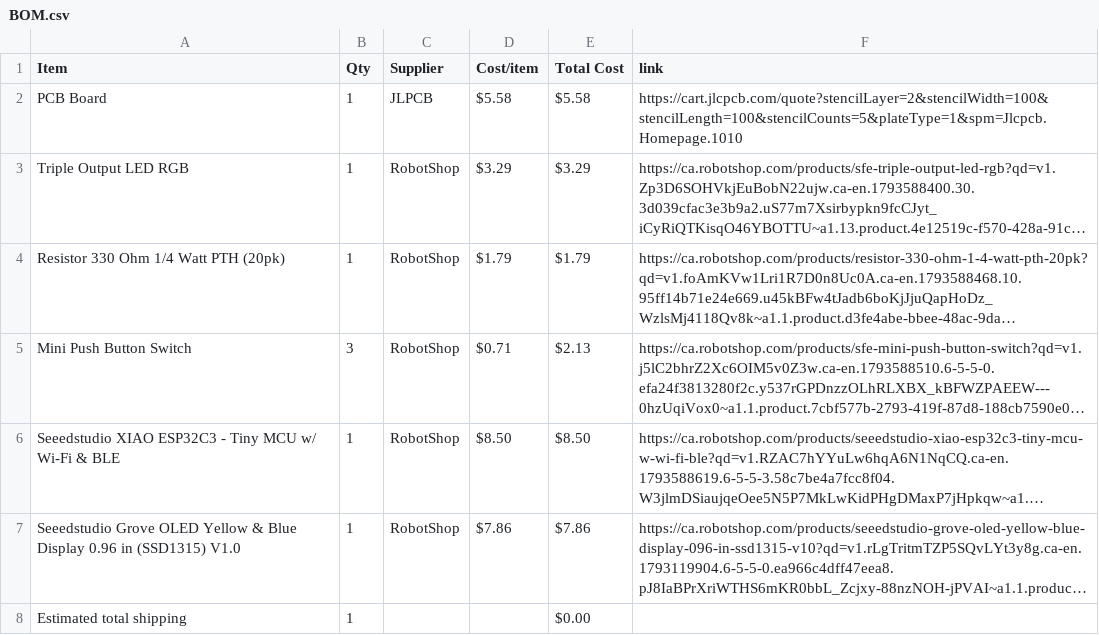
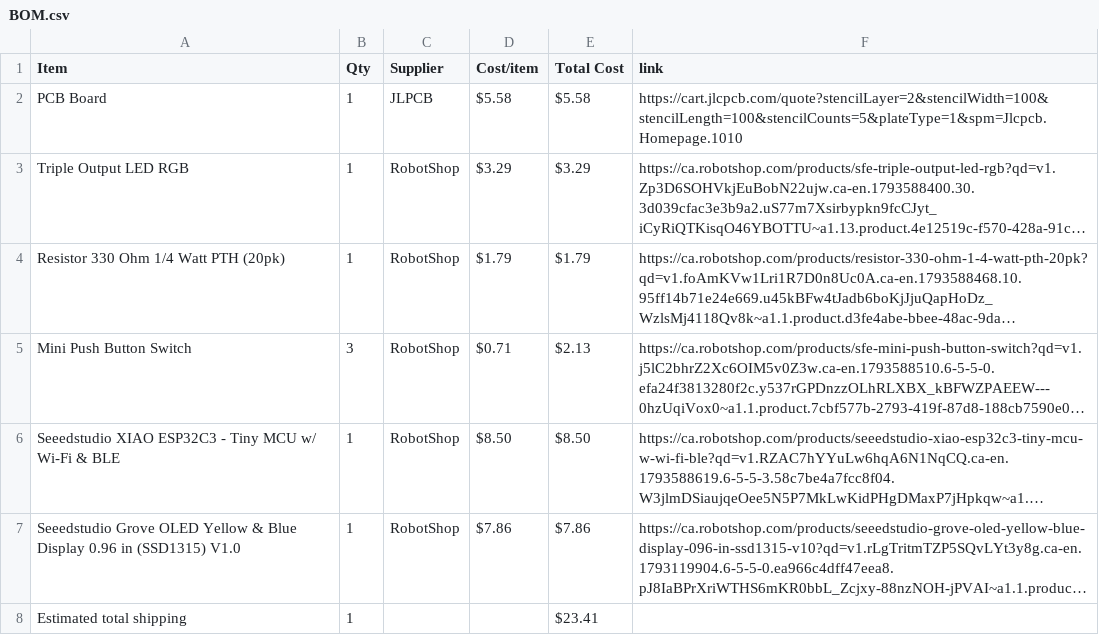
Before and after one commit to ZaraeQurashi/MEMO, a CSV file: BOM.csv, drawn as a sheet; long unchanged cells end in …; the diff names each change by its address in the sheet, - before the commit and + after, or states it on an @@ line.

Commit message:
Sync MEMO from Half Life

```diff
--- a/BOM.csv
+++ b/BOM.csv
-E8 (Total Cost): $0.00
+E8 (Total Cost): $23.41
```
